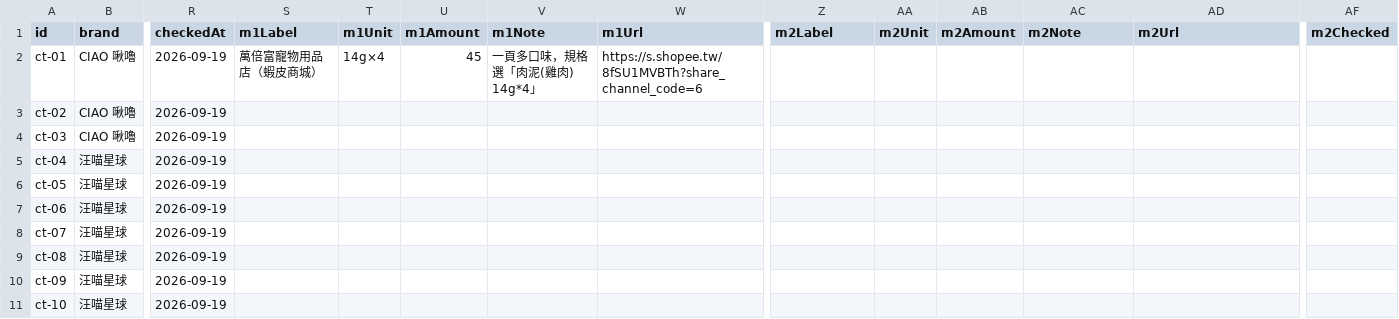
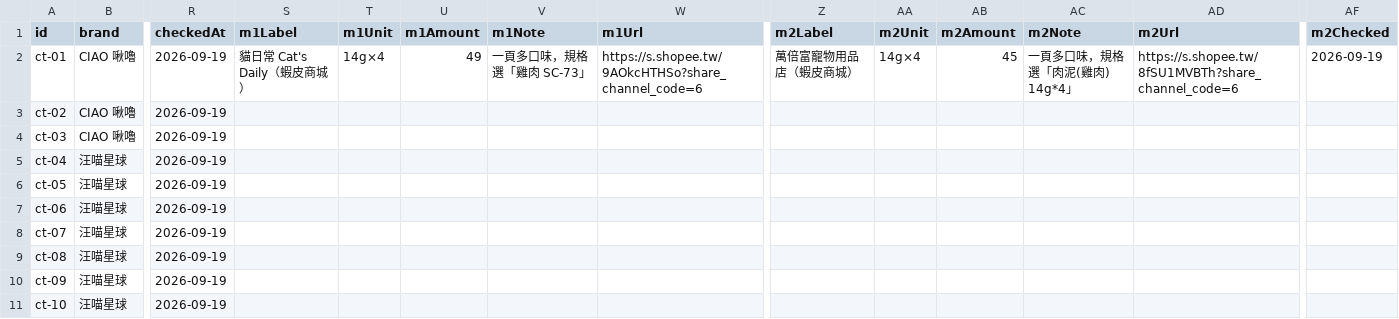
Before and after one commit to Tim-xuan-you/zone27-web, a CSV file: data/cat-treat.csv, drawn as a sheet; only a part is shown, gaps mark what is left out; the diff names each change by its address in the sheet, - before the commit and + after, or states it on an @@ line.

```diff
--- a/data/cat-treat.csv
+++ b/data/cat-treat.csv
-S2 (m1Label): 萬倍富寵物用品店（蝦皮商城）
+S2 (m1Label): 貓日常 Cat's Daily（蝦皮商城）
-U2 (m1Amount): 45
+U2 (m1Amount): 49
-V2 (m1Note): 一頁多口味，規格選「肉泥(雞肉) 14g*4」
+V2 (m1Note): 一頁多口味，規格選「雞肉 SC-73」
-W2 (m1Url): https://s.shopee.tw/8fSU1MVBTh?share_channel_code=6
+W2 (m1Url): https://s.shopee.tw/9AOkcHTHSo?share_channel_code=6
-Z2 (m2Label): (empty)
+Z2 (m2Label): 萬倍富寵物用品店（蝦皮商城）
-AA2 (m2Unit): (empty)
+AA2 (m2Unit): 14g×4
-AB2 (m2Amount): (empty)
+AB2 (m2Amount): 45
-AC2 (m2Note): (empty)
+AC2 (m2Note): 一頁多口味，規格選「肉泥(雞肉) 14g*4」
-AD2 (m2Url): (empty)
+AD2 (m2Url): https://s.shopee.tw/8fSU1MVBTh?share_channel_code=6
-AF2 (m2Checked): (empty)
+AF2 (m2Checked): 2026-09-19
```
Also changed, not shown: 6 other files.
